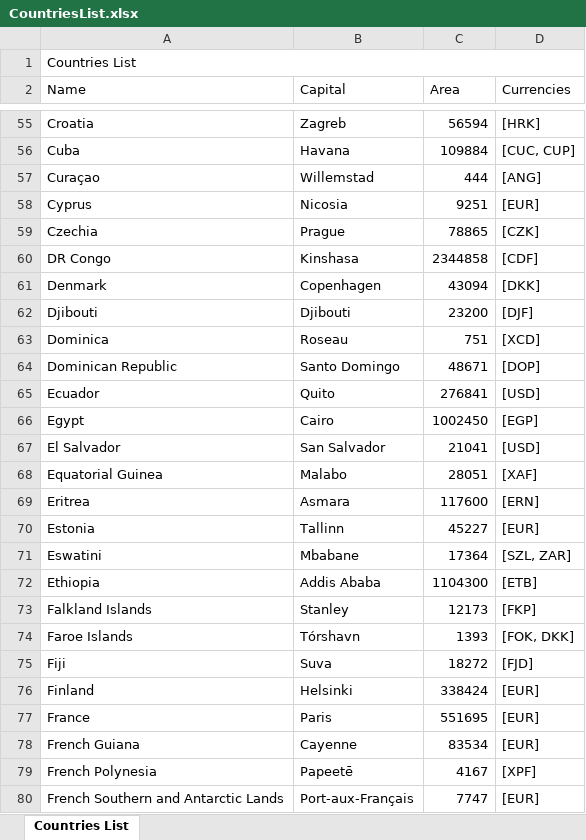
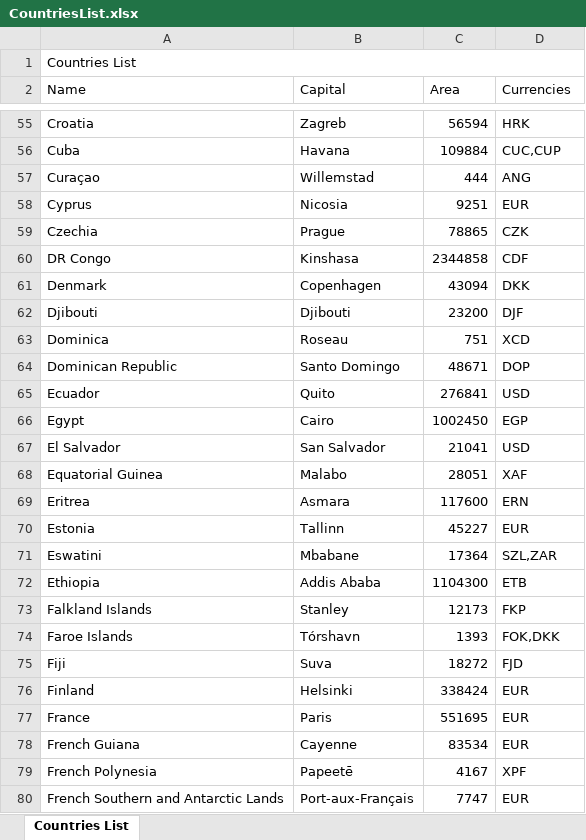
Before and after one commit to AnaBilecki/desafio-tunts, an Excel workbook: CountriesList.xlsx, sheet Countries List, drawn as a sheet; only a part is shown, gaps mark what is left out; values as stored, in another font and other column widths than the file's, no borders; the diff covers the shown part only; the diff names each change by its address in the sheet, - before the commit and + after, or states it on an @@ line.

Commit message:
Format currencies

```diff
--- a/CountriesList.xlsx (sheet Countries List)
+++ b/CountriesList.xlsx (sheet Countries List)
-D55 (Currencies): [HRK]
+D55 (Currencies): HRK
-D56 (Currencies): [CUC, CUP]
+D56 (Currencies): CUC,CUP
-D57 (Currencies): [ANG]
+D57 (Currencies): ANG
-D58 (Currencies): [EUR]
+D58 (Currencies): EUR
-D59 (Currencies): [CZK]
+D59 (Currencies): CZK
-D60 (Currencies): [CDF]
+D60 (Currencies): CDF
-D61 (Currencies): [DKK]
+D61 (Currencies): DKK
-D62 (Currencies): [DJF]
+D62 (Currencies): DJF
-D63 (Currencies): [XCD]
+D63 (Currencies): XCD
-D64 (Currencies): [DOP]
+D64 (Currencies): DOP
-D65 (Currencies): [USD]
+D65 (Currencies): USD
-D66 (Currencies): [EGP]
+D66 (Currencies): EGP
-D67 (Currencies): [USD]
+D67 (Currencies): USD
-D68 (Currencies): [XAF]
+D68 (Currencies): XAF
-D69 (Currencies): [ERN]
+D69 (Currencies): ERN
-D70 (Currencies): [EUR]
+D70 (Currencies): EUR
-D71 (Currencies): [SZL, ZAR]
+D71 (Currencies): SZL,ZAR
-D72 (Currencies): [ETB]
+D72 (Currencies): ETB
-D73 (Currencies): [FKP]
+D73 (Currencies): FKP
-D74 (Currencies): [FOK, DKK]
+D74 (Currencies): FOK,DKK
-D75 (Currencies): [FJD]
+D75 (Currencies): FJD
-D76:D78 (Currencies): [EUR]
+D76:D78 (Currencies): EUR
-D79 (Currencies): [XPF]
+D79 (Currencies): XPF
-D80 (Currencies): [EUR]
+D80 (Currencies): EUR
```
Also changed, not shown: 221 edited cells elsewhere in this sheet, 4 other files.
